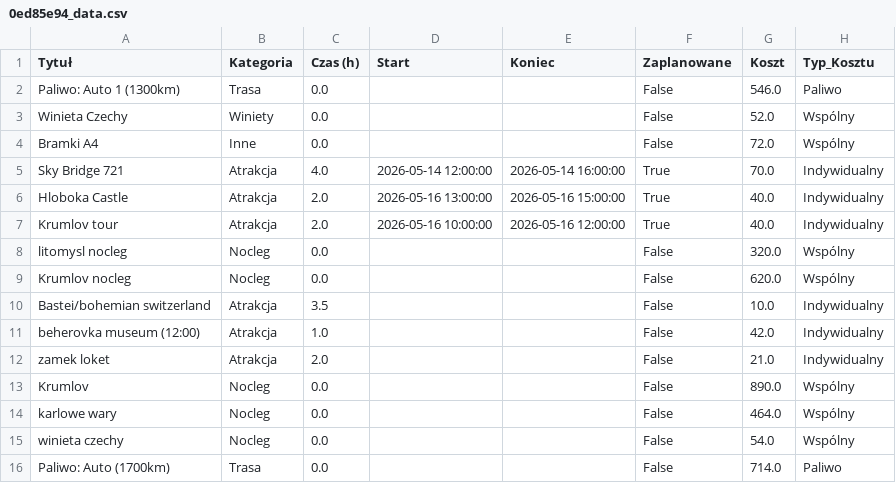
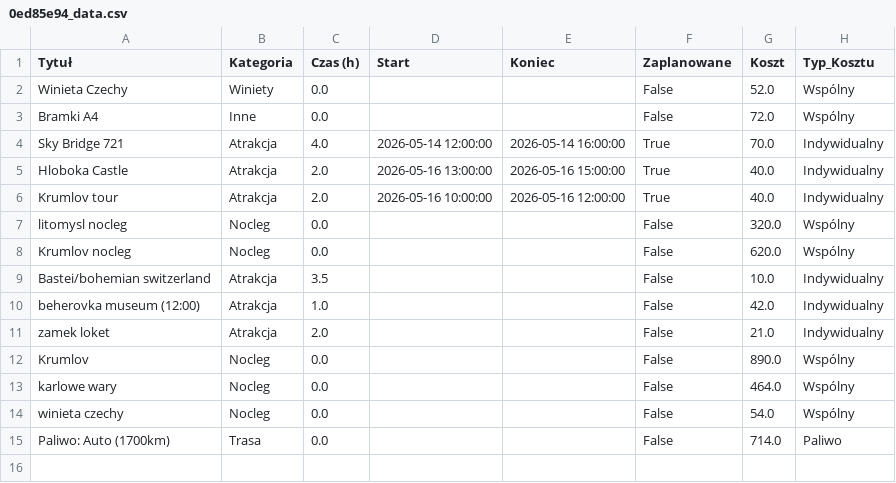
Before and after one commit to PatrykMolo/Zwariowana-Przygoda, a CSV file: 0ed85e94_data.csv, drawn as a sheet; the diff names each change by its address in the sheet, - before the commit and + after, or states it on an @@ line.

Commit message:
Update

```diff
--- a/0ed85e94_data.csv
+++ b/0ed85e94_data.csv
-row 2: Paliwo: Auto 1 (1300km) | Trasa | 0.0 |  |  | False | 546.0 | Paliwo
```
